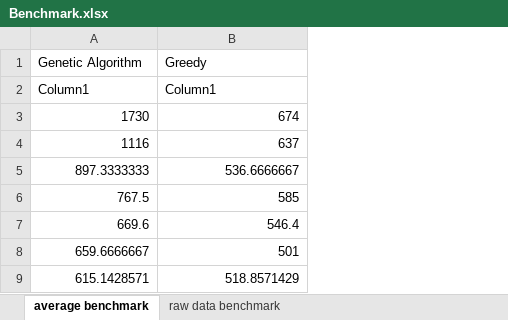
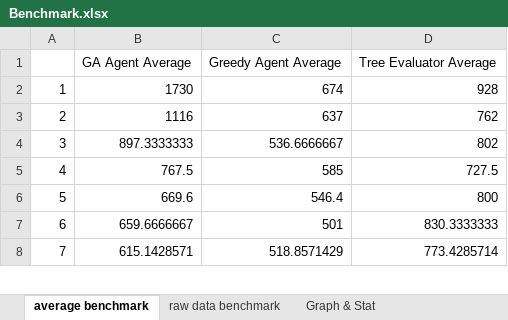
Before and after one commit to MarkChenYutian/2048-Solver, an Excel workbook: storage/BenchmarkResult/Benchmark.xlsx, sheet average benchmark, drawn as a sheet; only a part is shown; values as stored, in another font and other column widths than the file's, no borders; charts and pictures and table styles not drawn; removed rows and columns are numbered as before the commit, all else as after; the diff names each change by its address in the sheet, - before the commit and + after, or states it on an @@ line.

Commit message:
Upload GA Parameter, Update Benchmark Result, Store states

```diff
--- a/storage/BenchmarkResult/Benchmark.xlsx (sheet average benchmark)
+++ b/storage/BenchmarkResult/Benchmark.xlsx (sheet average benchmark)
+sheet tab: Graph & Stat
+column A, rows 2-8: 1 | 2 | 3 | 4 | 5 | 6 | 7
+column D, rows 2-8: 928 | 762 | 802 | 727.5 | 800 | 830.3333333 | 773.4285714
-row 1: Genetic Algorithm | Greedy
-row 2: Column1 | Column1
+row 1:  | GA Agent Average | Greedy Agent Average | Tree Evaluator Average
```
Also changed, not shown: sheet raw data benchmark, charts or pictures, 8 other files.
